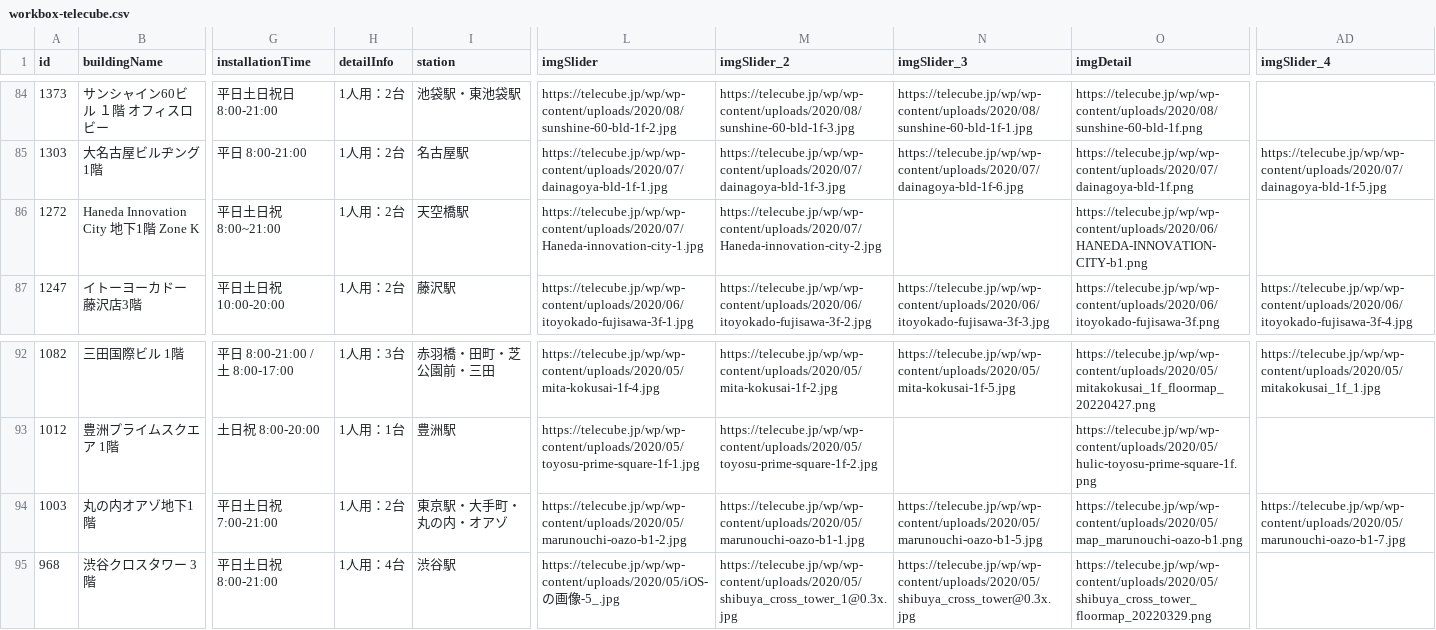
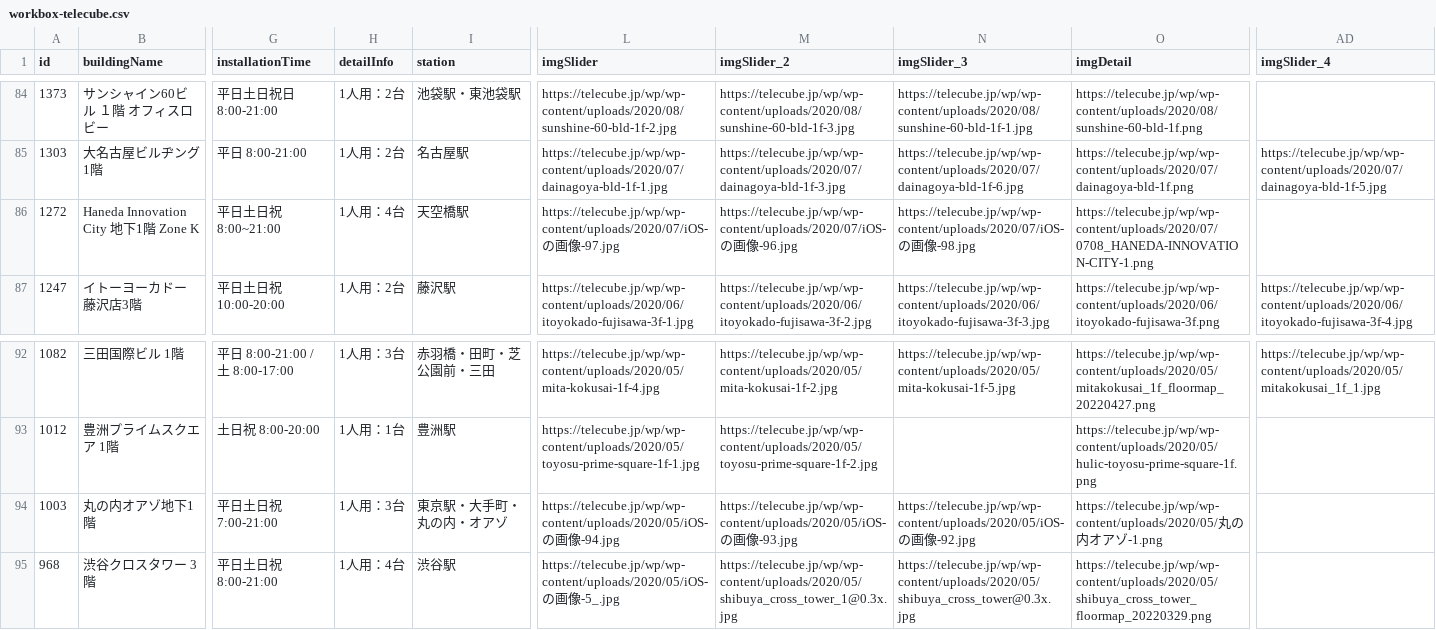
Before and after one commit to code4fukui/workbox, a CSV file: workbox-telecube.csv, drawn as a sheet; only a part is shown, gaps mark what is left out; the diff names each change by its address in the sheet, - before the commit and + after, or states it on an @@ line.

Commit message:
update data

```diff
--- a/workbox-telecube.csv
+++ b/workbox-telecube.csv
-H86 (detailInfo): 1人用：2台
+H86 (detailInfo): 1人用：4台
-L86 (imgSlider): https://telecube.jp/wp/wp-content/uploads/2020/07/Haneda-innovation-city-1.jpg
+L86 (imgSlider): https://telecube.jp/wp/wp-content/uploads/2020/07/iOS-の画像-97.jpg
-M86 (imgSlider_2): https://telecube.jp/wp/wp-content/uploads/2020/07/Haneda-innovation-city-2.jpg
+M86 (imgSlider_2): https://telecube.jp/wp/wp-content/uploads/2020/07/iOS-の画像-96.jpg
-N86 (imgSlider_3): (empty)
+N86 (imgSlider_3): https://telecube.jp/wp/wp-content/uploads/2020/07/iOS-の画像-98.jpg
-O86 (imgDetail): https://telecube.jp/wp/wp-content/uploads/2020/06/HANEDA-INNOVATION-CITY-b1.png
+O86 (imgDetail): https://telecube.jp/wp/wp-content/uploads/2020/07/0708_HANEDA-INNOVATION-CITY-1.png
-H94 (detailInfo): 1人用：2台
+H94 (detailInfo): 1人用：3台
-L94 (imgSlider): https://telecube.jp/wp/wp-content/uploads/2020/05/marunouchi-oazo-b1-2.jpg
+L94 (imgSlider): https://telecube.jp/wp/wp-content/uploads/2020/05/iOS-の画像-94.jpg
-M94 (imgSlider_2): https://telecube.jp/wp/wp-content/uploads/2020/05/marunouchi-oazo-b1-1.jpg
+M94 (imgSlider_2): https://telecube.jp/wp/wp-content/uploads/2020/05/iOS-の画像-93.jpg
-N94 (imgSlider_3): https://telecube.jp/wp/wp-content/uploads/2020/05/marunouchi-oazo-b1-5.jpg
+N94 (imgSlider_3): https://telecube.jp/wp/wp-content/uploads/2020/05/iOS-の画像-92.jpg
-O94 (imgDetail): https://telecube.jp/wp/wp-content/uploads/2020/05/map_marunouchi-oazo-b1.png
+O94 (imgDetail): https://telecube.jp/wp/wp-content/uploads/2020/05/丸の内オアゾ-1.png
-AD94 (imgSlider_4): https://telecube.jp/wp/wp-content/uploads/2020/05/marunouchi-oazo-b1-7.jpg
+AD94 (imgSlider_4): (empty)
```
Also changed, not shown: 1 other file.
